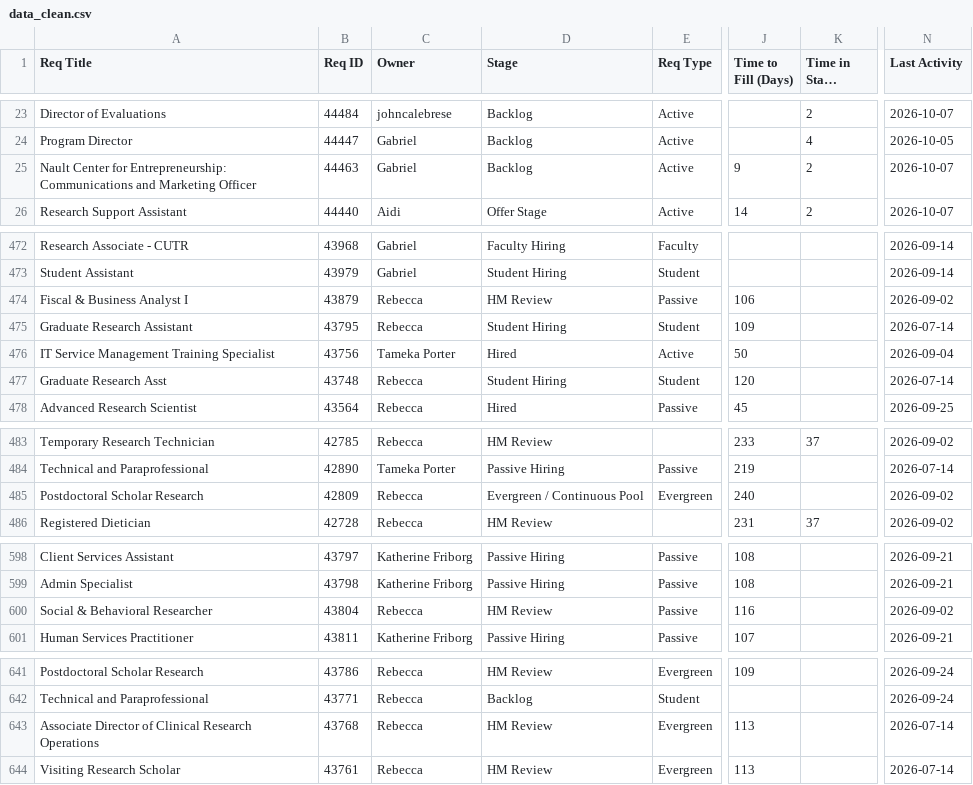
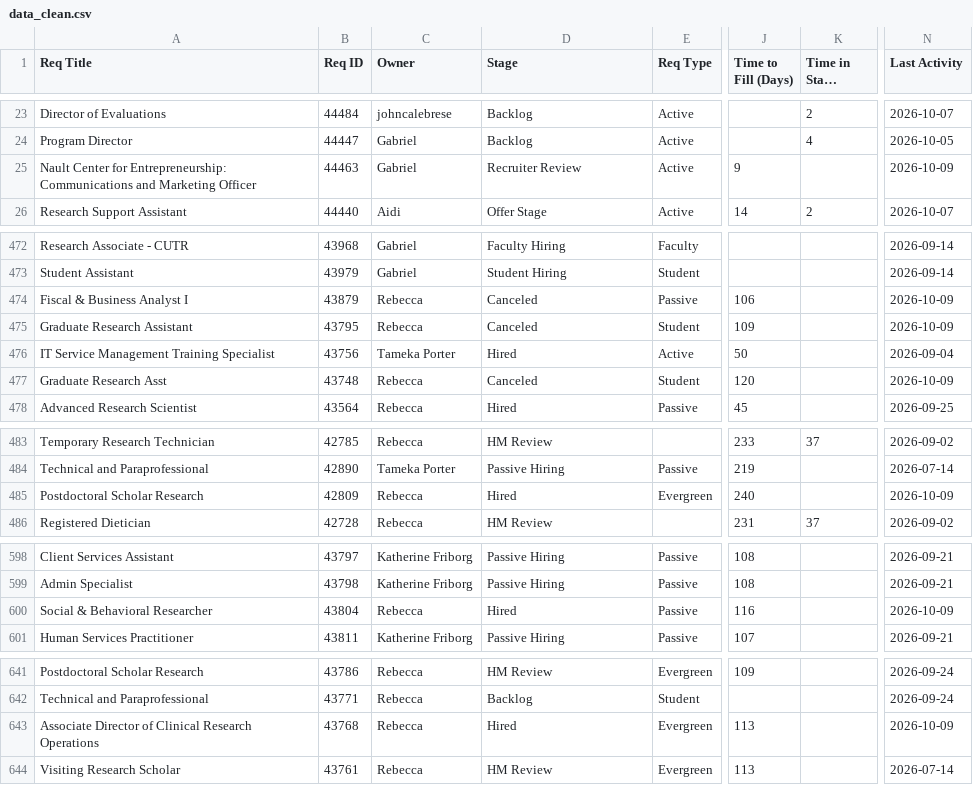
Before and after one commit to gabelopez-dev/usf-dashboard, a CSV file: data_clean.csv, drawn as a sheet; only a part is shown, gaps mark what is left out; long unchanged cells end in …; the diff names each change by its address in the sheet, - before the commit and + after, or states it on an @@ line.

Commit message:
Auto-update data_clean.csv from Notion

```diff
--- a/data_clean.csv
+++ b/data_clean.csv
-D25 (Stage): Backlog
+D25 (Stage): Recruiter Review
-K25 (Time in Stage (Days)): 2
+K25 (Time in Stage (Days)): (empty)
-N25 (Last Activity): 2026-10-07
+N25 (Last Activity): 2026-10-09
-D474 (Stage): HM Review
+D474 (Stage): Canceled
-N474 (Last Activity): 2026-09-02
+N474 (Last Activity): 2026-10-09
-D475 (Stage): Student Hiring
+D475 (Stage): Canceled
-N475 (Last Activity): 2026-07-14
+N475 (Last Activity): 2026-10-09
-D477 (Stage): Student Hiring
+D477 (Stage): Canceled
-N477 (Last Activity): 2026-07-14
+N477 (Last Activity): 2026-10-09
-D485 (Stage): Evergreen / Continuous Pool
+D485 (Stage): Hired
-N485 (Last Activity): 2026-09-02
+N485 (Last Activity): 2026-10-09
-D600 (Stage): HM Review
+D600 (Stage): Hired
-N600 (Last Activity): 2026-09-02
+N600 (Last Activity): 2026-10-09
-D643 (Stage): HM Review
+D643 (Stage): Hired
-N643 (Last Activity): 2026-07-14
+N643 (Last Activity): 2026-10-09
```
